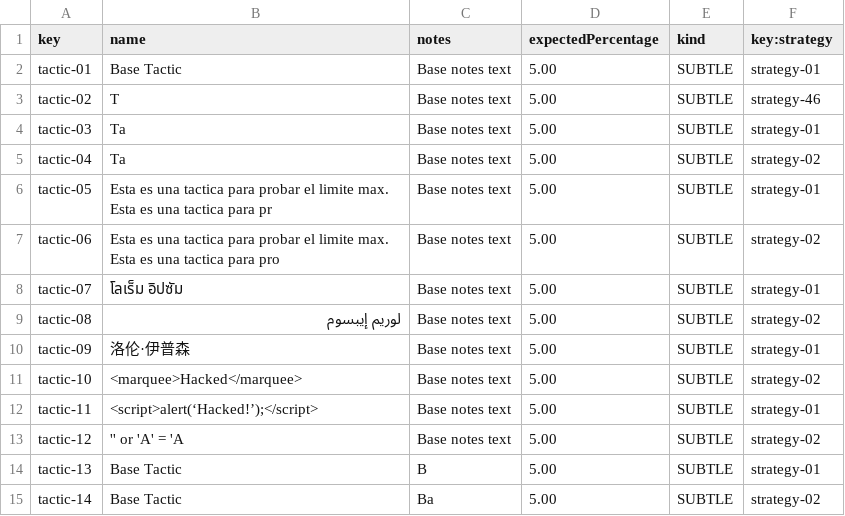
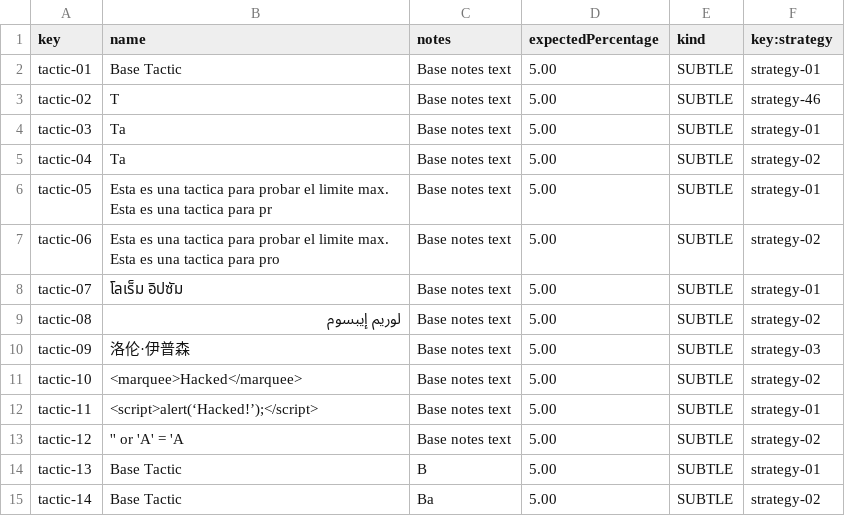
Before and after one commit to MML9796/Acme-Starters-B, a CSV file: src/main/resources/WEB-INF/data/sample/batch-01/tactic.csv, drawn as a sheet; only a part is shown.

```diff
--- a/src/main/resources/WEB-INF/data/sample/batch-01/tactic.csv
+++ b/src/main/resources/WEB-INF/data/sample/batch-01/tactic.csv
@@ -9,3 +9,3 @@ tactic-07,"โลเร็ม อิปซัม","Base notes text",5.00,SUBTLE,
 tactic-08,"لوريم إيبسوم","Base notes text",5.00,SUBTLE,strategy-02
-tactic-09,"洛伦·伊普森 ","Base notes text",5.00,SUBTLE,strategy-01
+tactic-09,"洛伦·伊普森 ","Base notes text",5.00,SUBTLE,strategy-03
 tactic-10,"<marquee>Hacked</marquee>","Base notes text",5.00,SUBTLE,strategy-02
```
Also changed, not shown: 8 other files.
